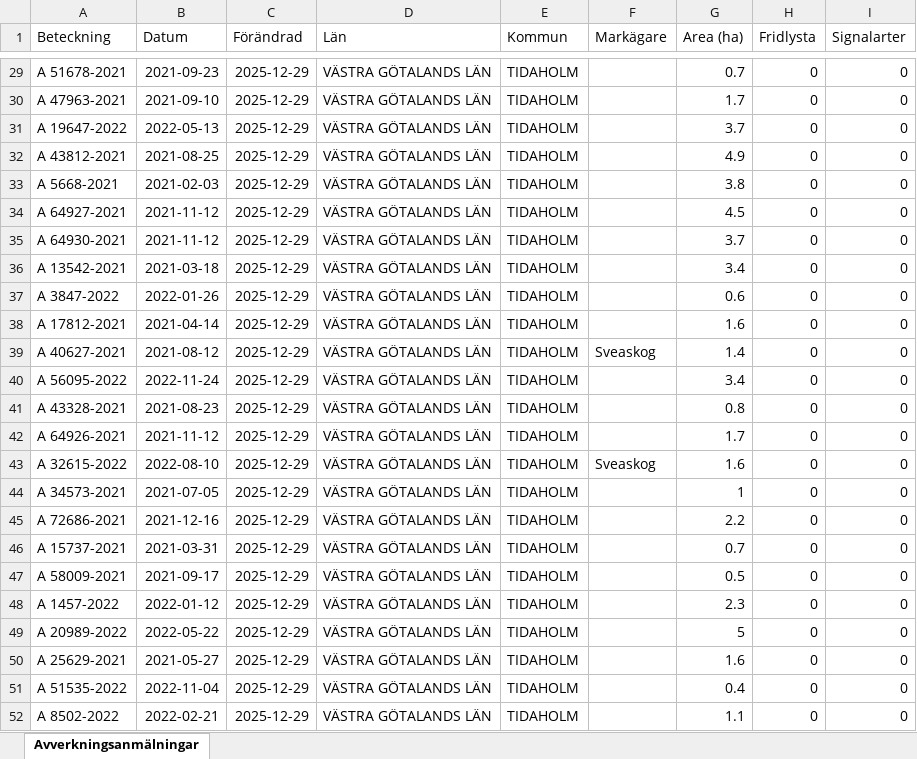
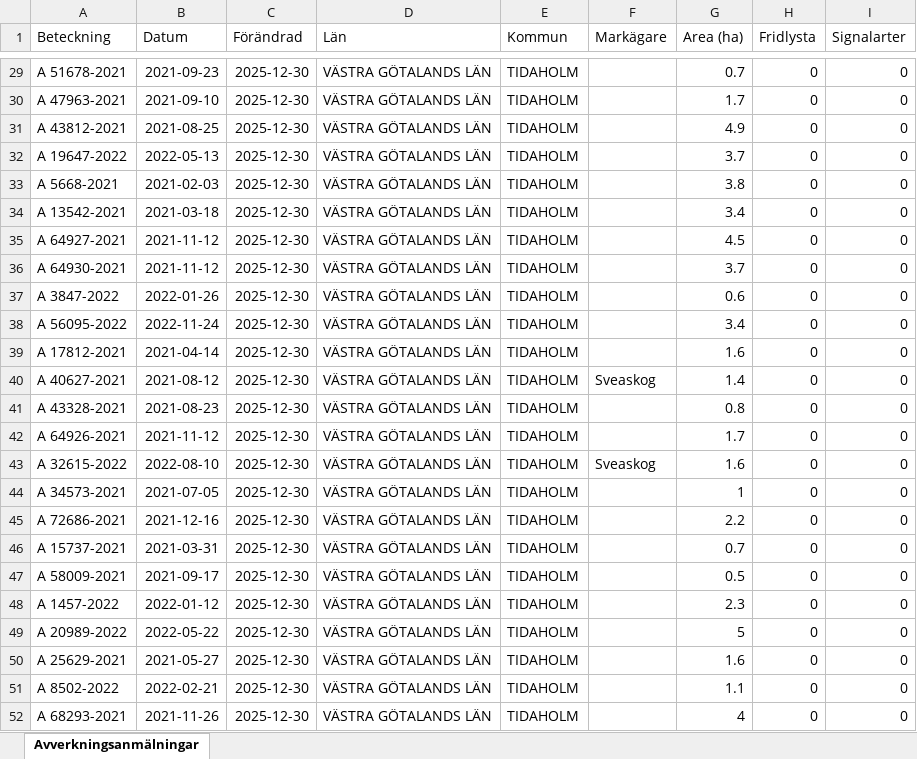
Before and after one commit to klasma/Logging_1498, an Excel workbook: Översikt TIDAHOLM.xlsx, sheet Avverkningsanmälningar, drawn as a sheet; only a part is shown, gaps mark what is left out; values as stored, in another font and other column widths than the file's, no borders; the diff covers the shown part only; the diff names each change by its address in the sheet, - before the commit and + after, or states it on an @@ line.

```diff
--- a/Översikt TIDAHOLM.xlsx (sheet Avverkningsanmälningar)
+++ b/Översikt TIDAHOLM.xlsx (sheet Avverkningsanmälningar)
-C29:C52 (Förändrad): 2025-12-29
+C29:C52 (Förändrad): 2025-12-30
-A31 (Beteckning): A 19647-2022
+A31 (Beteckning): A 43812-2021
-B31 (Datum): 2022-05-13
+B31 (Datum): 2021-08-25
-G31 (Area (ha)): 3.7
+G31 (Area (ha)): 4.9
-A32 (Beteckning): A 43812-2021
+A32 (Beteckning): A 19647-2022
-B32 (Datum): 2021-08-25
+B32 (Datum): 2022-05-13
-G32 (Area (ha)): 4.9
+G32 (Area (ha)): 3.7
-A34 (Beteckning): A 64927-2021
+A34 (Beteckning): A 13542-2021
-B34 (Datum): 2021-11-12
+B34 (Datum): 2021-03-18
-G34 (Area (ha)): 4.5
+G34 (Area (ha)): 3.4
-A35 (Beteckning): A 64930-2021
+A35 (Beteckning): A 64927-2021
-G35 (Area (ha)): 3.7
+G35 (Area (ha)): 4.5
-A36 (Beteckning): A 13542-2021
+A36 (Beteckning): A 64930-2021
-B36 (Datum): 2021-03-18
+B36 (Datum): 2021-11-12
-G36 (Area (ha)): 3.4
+G36 (Area (ha)): 3.7
-A38 (Beteckning): A 17812-2021
+A38 (Beteckning): A 56095-2022
-B38 (Datum): 2021-04-14
+B38 (Datum): 2022-11-24
-G38 (Area (ha)): 1.6
+G38 (Area (ha)): 3.4
-A39 (Beteckning): A 40627-2021
+A39 (Beteckning): A 17812-2021
-B39 (Datum): 2021-08-12
+B39 (Datum): 2021-04-14
-F39 (Markägare): Sveaskog
+F39 (Markägare): (empty)
-G39 (Area (ha)): 1.4
+G39 (Area (ha)): 1.6
-A40 (Beteckning): A 56095-2022
+A40 (Beteckning): A 40627-2021
-B40 (Datum): 2022-11-24
+B40 (Datum): 2021-08-12
-F40 (Markägare): (empty)
+F40 (Markägare): Sveaskog
-G40 (Area (ha)): 3.4
+G40 (Area (ha)): 1.4
-A51 (Beteckning): A 51535-2022
+A51 (Beteckning): A 8502-2022
-B51 (Datum): 2022-11-04
+B51 (Datum): 2022-02-21
-G51 (Area (ha)): 0.4
+G51 (Area (ha)): 1.1
-A52 (Beteckning): A 8502-2022
+A52 (Beteckning): A 68293-2021
-B52 (Datum): 2022-02-21
+B52 (Datum): 2021-11-26
-G52 (Area (ha)): 1.1
+G52 (Area (ha)): 4
```
Also changed, not shown: 1618 edited cells elsewhere in this sheet, artfynd/A 12353-2022 artfynd.xlsx, artfynd/A 36225-2024 artfynd.xlsx, 40 other files.
